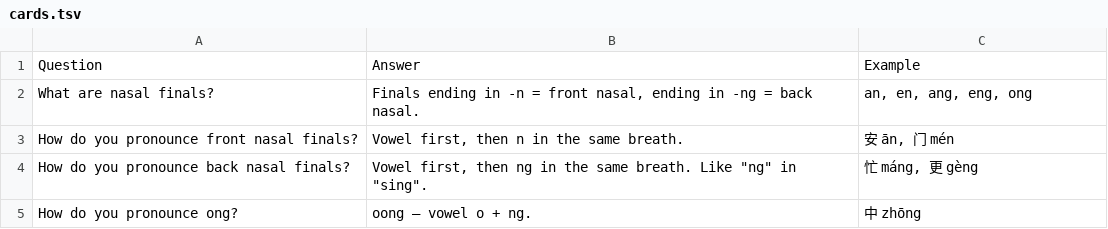
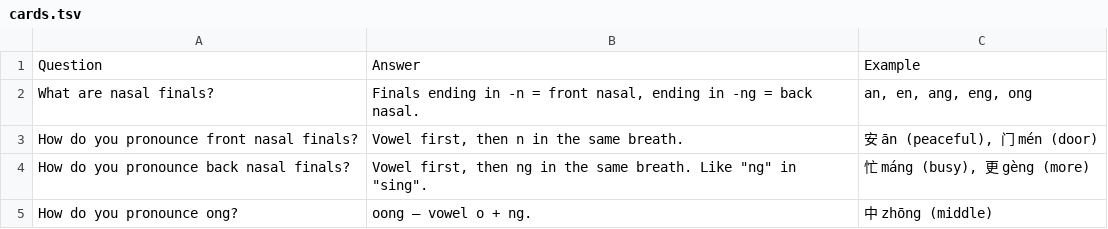
Before and after one commit to Waldmann-dev/Anki-Chinesisch, a TSV file: Chinese/00. Pinyin/09. Nasal Finals/cards.tsv, drawn as a sheet.

Commit message:
Example: add English translation in parentheses: Chinese/00. Pinyin/09. Nasal Finals/cards.tsv

```diff
--- a/Chinese/00. Pinyin/09. Nasal Finals/cards.tsv
+++ b/Chinese/00. Pinyin/09. Nasal Finals/cards.tsv
@@ -2,4 +2,4 @@ Question	Answer	Example
 What are nasal finals?	Finals ending in -n = front nasal, ending in -ng = back nasal.	an, en, ang, eng, ong
-How do you pronounce front nasal finals?	Vowel first, then n in the same breath.	安 ān, 门 mén
-How do you pronounce back nasal finals?	Vowel first, then ng in the same breath. Like "ng" in "sing".	忙 máng, 更 gèng
-How do you pronounce ong?	oong – vowel o + ng.	中 zhōng
+How do you pronounce front nasal finals?	Vowel first, then n in the same breath.	安 ān (peaceful), 门 mén (door)
+How do you pronounce back nasal finals?	Vowel first, then ng in the same breath. Like "ng" in "sing".	忙 máng (busy), 更 gèng (more)
+How do you pronounce ong?	oong – vowel o + ng.	中 zhōng (middle)
```
